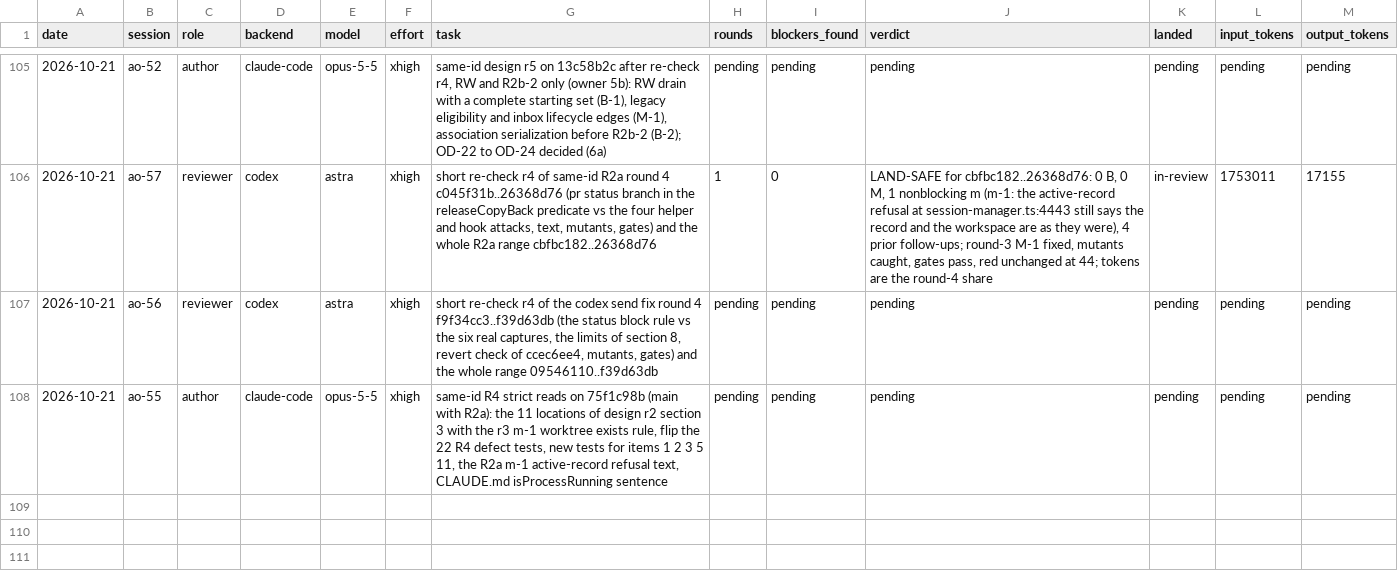
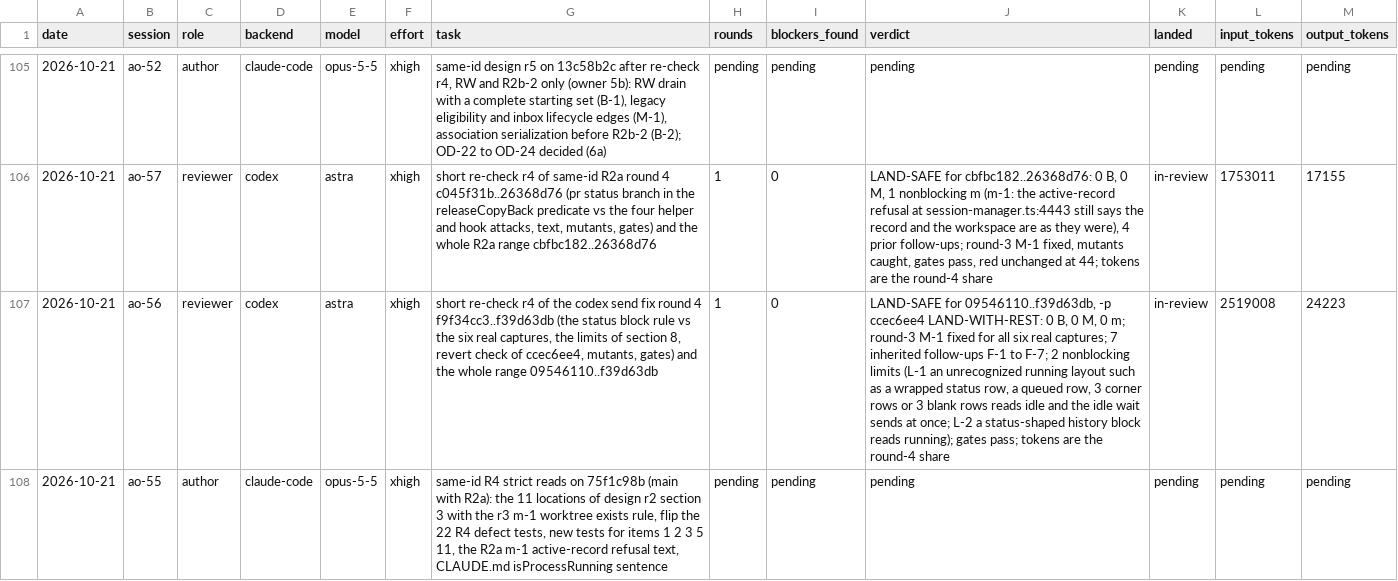
Before and after one commit to taisung/agent-orchestrator, a CSV file: development/artifacts/model_router_log/log.csv, drawn as a sheet; only a part is shown, gaps mark what is left out; the diff names each change by its address in the sheet, - before the commit and + after, or states it on an @@ line.

Commit message:
docs(development): record the round-4 re-check of the Codex send fix (LAND-SAFE)
ao-56 finds 09546110..f39d63db land-safe, and ccec6ee4 may land with the
rest as its own commit. Two limits stay documented: an unrecognized
running layout reads idle, and a status-shaped history block reads
running. The router row is closed.

```diff
--- a/development/artifacts/model_router_log/log.csv
+++ b/development/artifacts/model_router_log/log.csv
-H107 (rounds): pending
+H107 (rounds): 1
-I107 (blockers_found): pending
+I107 (blockers_found): 0
-J107 (verdict): pending
+J107 (verdict): LAND-SAFE for 09546110..f39d63db, -p ccec6ee4 LAND-WITH-REST: 0 B, 0 M, 0 m; round-3 M-1 fixed for all six real captures; 7 inherited follow-ups F-1 to F-7; 2 nonblocking limits (L-1 an unrecognized running layout such as a wrapped status row, a queued row, 3 corner rows or 3 blank rows reads idle and the idle wait sends at once; L-2 a status-shaped history block reads running); gates pass; tokens are the round-4 share
-K107 (landed): pending
+K107 (landed): in-review
-L107 (input_tokens): pending
+L107 (input_tokens): 2519008
-M107 (output_tokens): pending
+M107 (output_tokens): 24223
```
Also changed, not shown: 1 other file.
